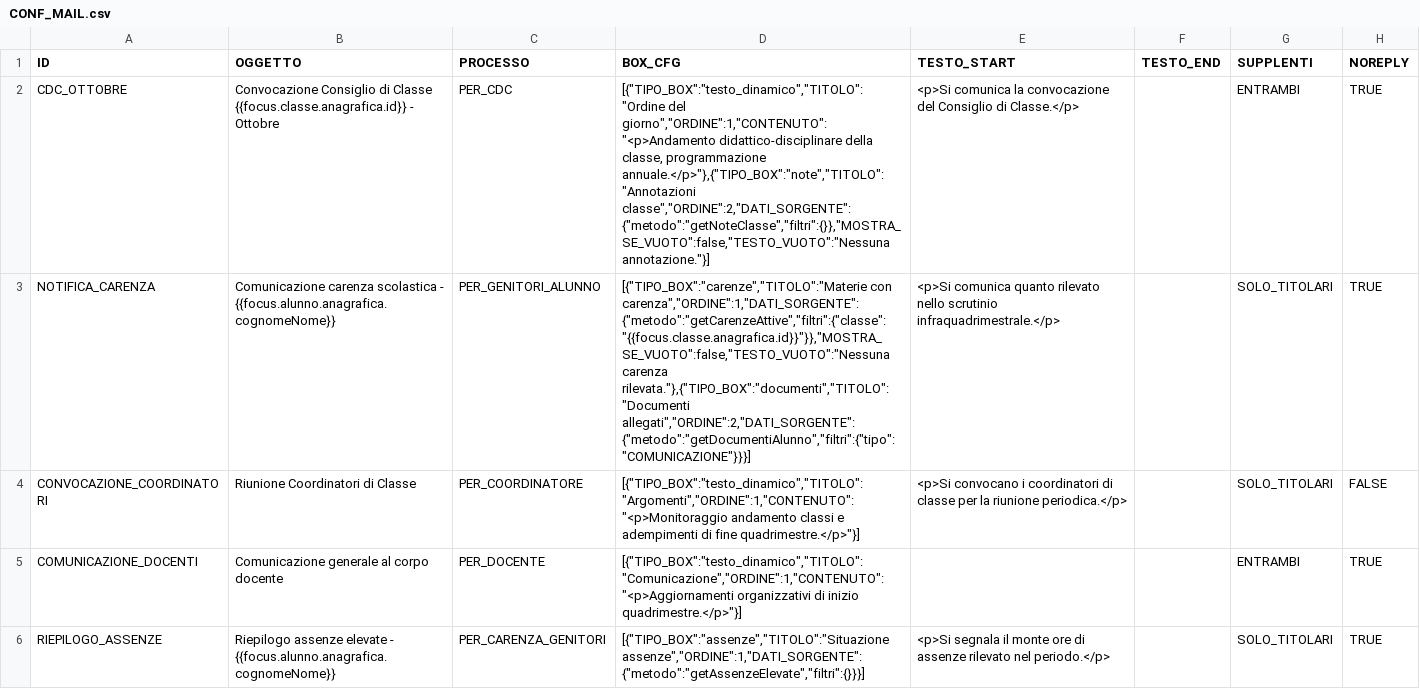
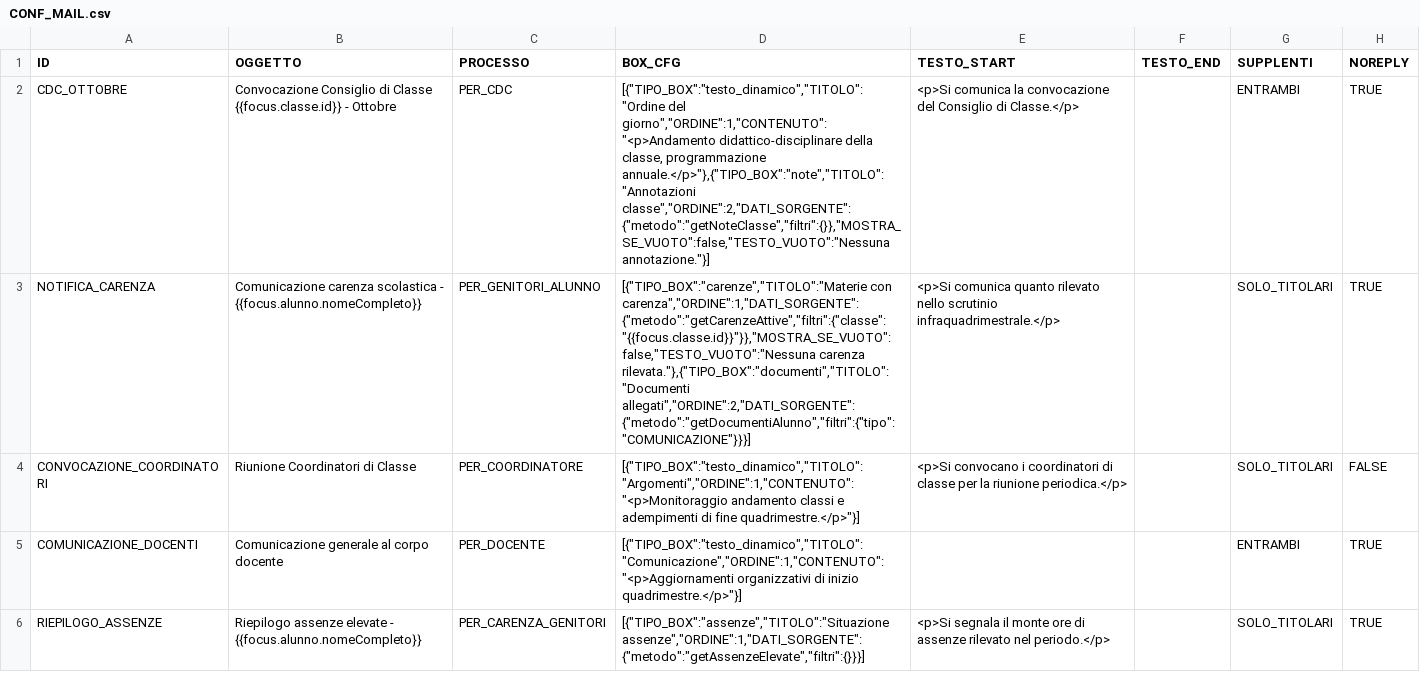
Before and after one commit to giulioleuci/ALDO-L-emanatore-di-Documenti-Online, a CSV file: FAKEDB/CONF_MAIL.csv, drawn as a sheet; only a part is shown; the diff names each change by its address in the sheet, - before the commit and + after, or states it on an @@ line.

```diff
--- a/FAKEDB/CONF_MAIL.csv
+++ b/FAKEDB/CONF_MAIL.csv
-B2 (OGGETTO): …di Classe {{focus.classe.anagrafica.id}} - Ottobre
+B2 (OGGETTO): …di Classe {{focus.classe.id}} - Ottobre
-B3 (OGGETTO): …scolastica - {{focus.alunno.anagrafica.cognomeNome}}
+B3 (OGGETTO): …scolastica - {{focus.alunno.nomeCompleto}}
-D3 (BOX_CFG): [{"TIPO_BOX":"carenze","TITOLO":"Materie con carenza","ORDINE":1,"DATI_SORGENTE":{"metodo":"getCarenzeAttive","filtri":{"classe":"{{focus.classe.anagrafica.id}}"}},"MOSTRA_SE_VUOTO":false,"TESTO_VUOTO":"Nessuna carenza rilevata."},{"TIPO_BOX":"documenti","TITOLO":"Documenti…
+D3 (BOX_CFG): [{"TIPO_BOX":"carenze","TITOLO":"Materie con carenza","ORDINE":1,"DATI_SORGENTE":{"metodo":"getCarenzeAttive","filtri":{"classe":"{{focus.classe.id}}"}},"MOSTRA_SE_VUOTO":false,"TESTO_VUOTO":"Nessuna carenza rilevata."},{"TIPO_BOX":"documenti","TITOLO":"Documenti…
-B6 (OGGETTO): …elevate - {{focus.alunno.anagrafica.cognomeNome}}
+B6 (OGGETTO): …elevate - {{focus.alunno.nomeCompleto}}
```
Also changed, not shown: FAKEDB/CONF_DOC.csv, 3 other files.
